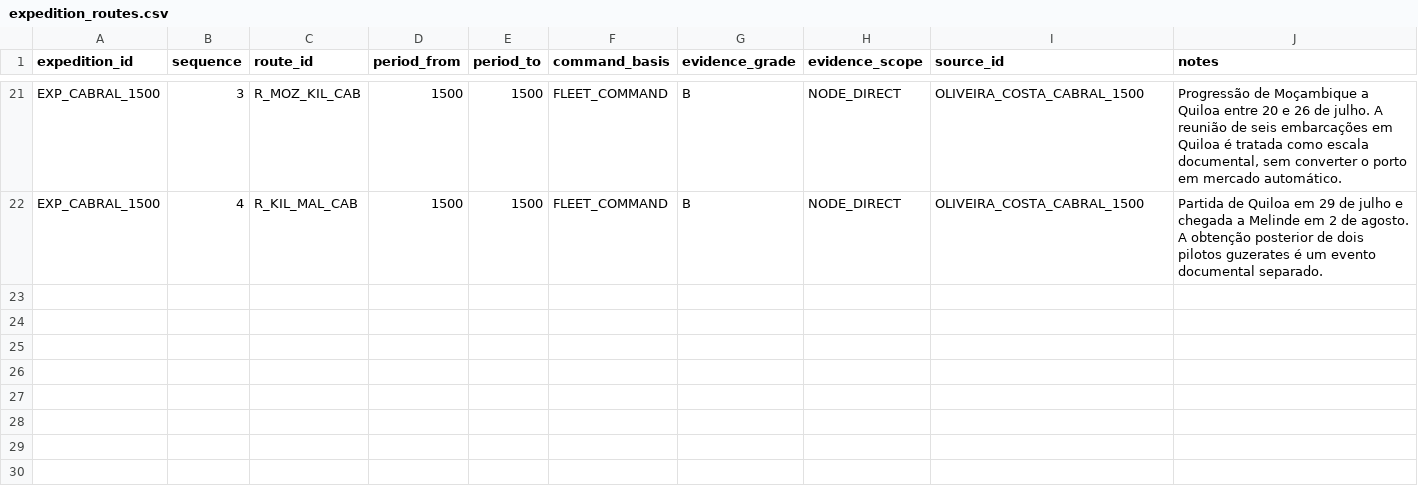
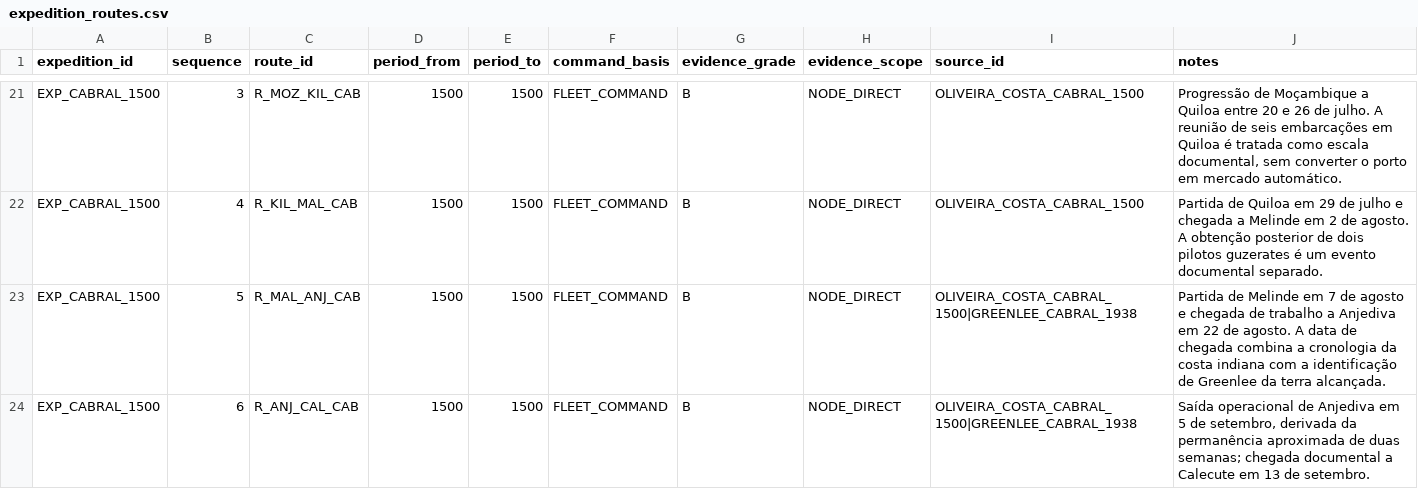
Before and after one commit to hilaliskandar/quintoimperio, a CSV file: data/expedition_routes.csv, drawn as a sheet; only a part is shown, gaps mark what is left out; the diff names each change by its address in the sheet, - before the commit and + after, or states it on an @@ line.

Commit message:
Conectar Cabral de Melinde a Calecute via Anjediva

```diff
--- a/data/expedition_routes.csv
+++ b/data/expedition_routes.csv
+row 23: EXP_CABRAL_1500 | 5 | R_MAL_ANJ_CAB | 1500 | 1500 | FLEET_COMMAND | B | NODE_DIRECT | OLIVEIRA_COSTA_CABRAL_1500|GREENLEE_CABRAL_1938 | Partida de Melinde em 7 de agosto e chegada de trabalho a Anjediva em 22 de agosto. A data de chegada combina a cronologia da costa indiana com a identificação de Greenlee da terra alcançada.
+row 24: EXP_CABRAL_1500 | 6 | R_ANJ_CAL_CAB | 1500 | 1500 | FLEET_COMMAND | B | NODE_DIRECT | OLIVEIRA_COSTA_CABRAL_1500|GREENLEE_CABRAL_1938 | Saída operacional de Anjediva em 5 de setembro, derivada da permanência aproximada de duas semanas; chegada documental a Calecute em 13 de setembro.
```
